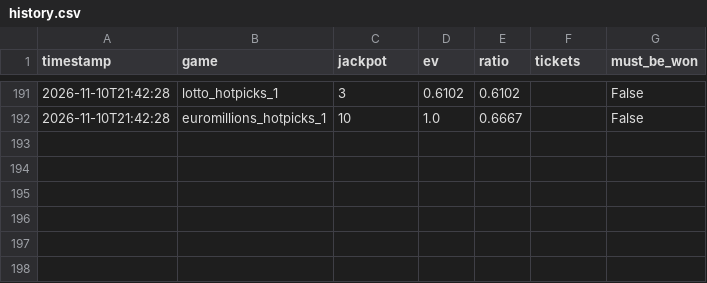
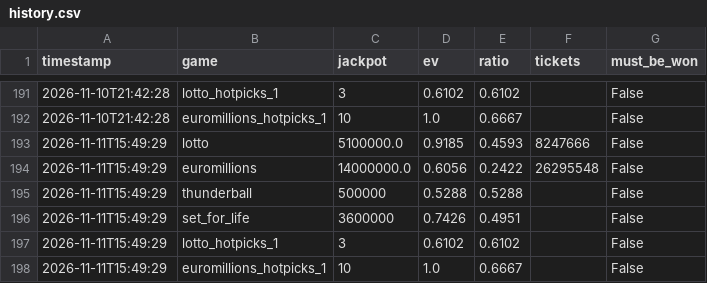
Before and after one commit to LStanbrook/lottery-ev-monitor, a CSV file: data/history.csv, drawn as a sheet; only a part is shown, gaps mark what is left out.

```diff
--- a/data/history.csv
+++ b/data/history.csv
@@ -192 +192,7 @@ timestamp,game,jackpot,ev,ratio,tickets,must_be_won
 2026-11-10T21:42:28,euromillions_hotpicks_1,10,1.0,0.6667,,False
+2026-11-11T15:49:29,lotto,5100000.0,0.9185,0.4593,8247666,False
+2026-11-11T15:49:29,euromillions,14000000.0,0.6056,0.2422,26295548,False
+2026-11-11T15:49:29,thunderball,500000,0.5288,0.5288,,False
+2026-11-11T15:49:29,set_for_life,3600000,0.7426,0.4951,,False
+2026-11-11T15:49:29,lotto_hotpicks_1,3,0.6102,0.6102,,False
+2026-11-11T15:49:29,euromillions_hotpicks_1,10,1.0,0.6667,,False
```
Also changed, not shown: 2 other files.
